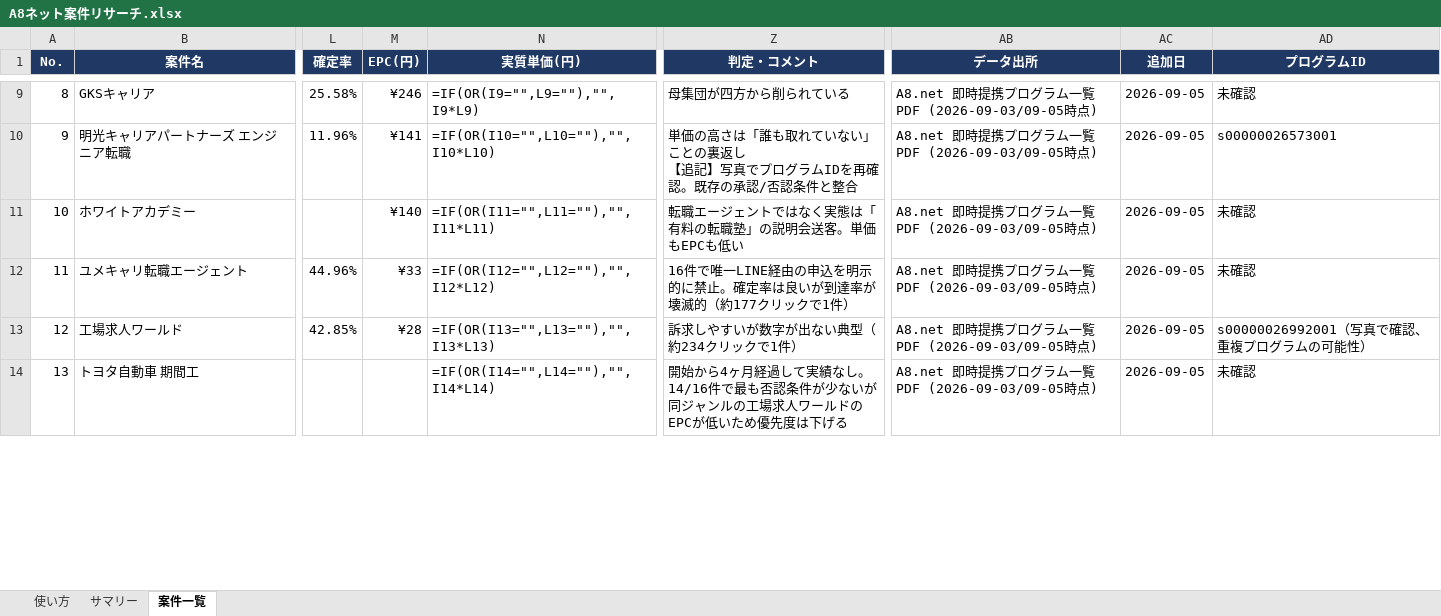
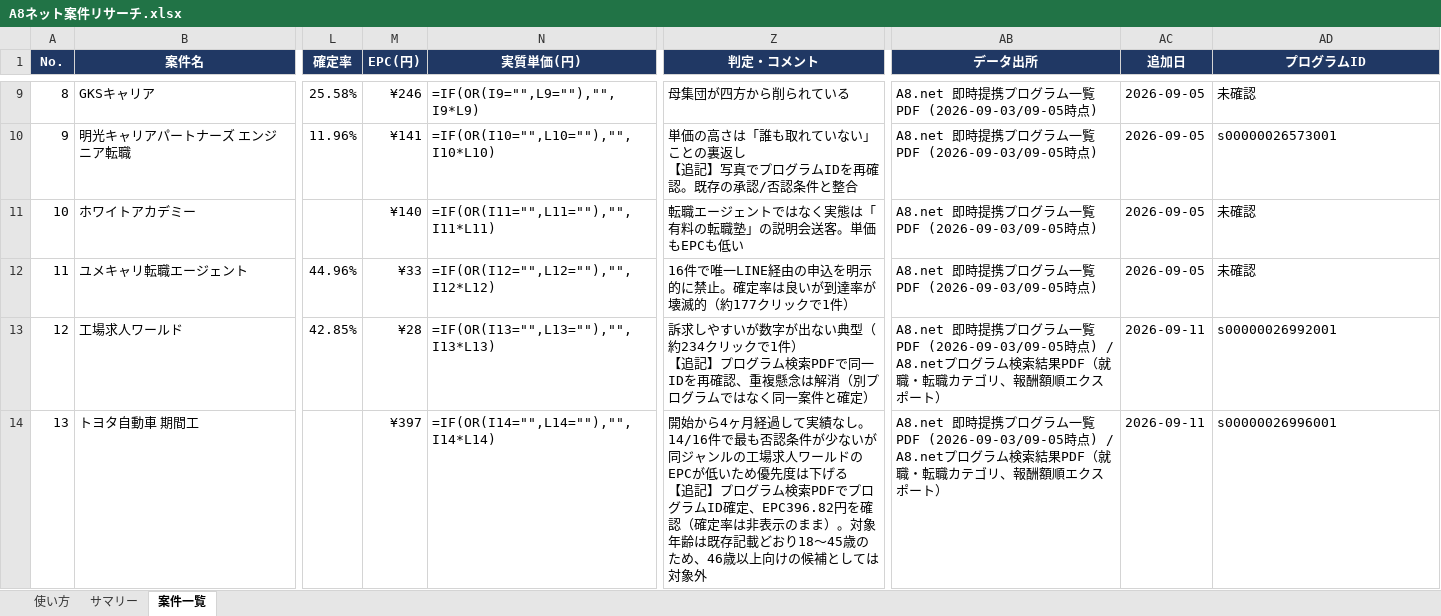
Before and after one commit to do-yossy/portfolio, an Excel workbook: Threadsアフィリエイト/A8ネット案件リサーチ.xlsx, sheet 案件一覧, drawn as a sheet; only a part is shown, gaps mark what is left out; values as stored, in another font and other column widths than the file's, no borders; formulas without a stored value are shown as written; table styles not drawn; ↵ is a line break in a cell; the diff covers the shown part only; the diff names each change by its address in the sheet, - before the commit and + after, or states it on an @@ line.

```diff
--- a/Threadsアフィリエイト/A8ネット案件リサーチ.xlsx (sheet 案件一覧)
+++ b/Threadsアフィリエイト/A8ネット案件リサーチ.xlsx (sheet 案件一覧)
-Z13 (判定・コメント): …で1件）
+Z13 (判定・コメント): …で1件） ↵ 【追記】プログラム検索PDFで同一IDを再確認、重複懸念は解消（別プログラムではなく同一案件と確定）
-AB13:AB14 (データ出所): …(2026-09-03/09-05時点)
+AB13:AB14 (データ出所): …(2026-09-03/09-05時点) / A8.netプログラム検索結果PDF（就職・転職カテゴリ、報酬額順エクスポート）
-AC13:AC14 (追加日): 2026-09-05
+AC13:AC14 (追加日): 2026-09-11
-AD13 (プログラムID): s00000026992001（写真で確認、重複プログラムの可能性）
+AD13 (プログラムID): s00000026992001
-M14 (EPC(円)): (empty)
+M14 (EPC(円)): ¥397
-Z14 (判定・コメント): …は下げる
+Z14 (判定・コメント): …は下げる ↵ 【追記】プログラム検索PDFでプログラムID確定、EPC396.82円を確認（確定率は非表示のまま）。対象年齢は既存記載どおり18〜45歳のため、46歳以上向けの候補としては対象外
-AD14 (プログラムID): 未確認
+AD14 (プログラムID): s00000026996001
```
Also changed, not shown: 22 edited cells elsewhere in this sheet.
